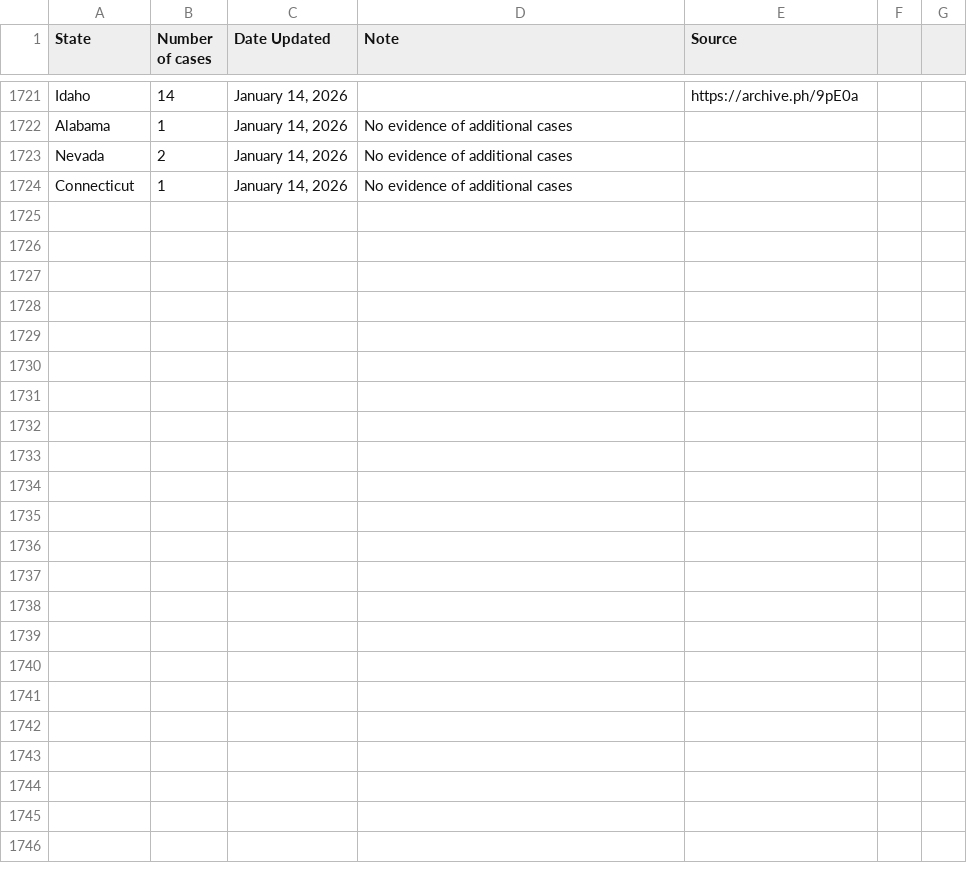
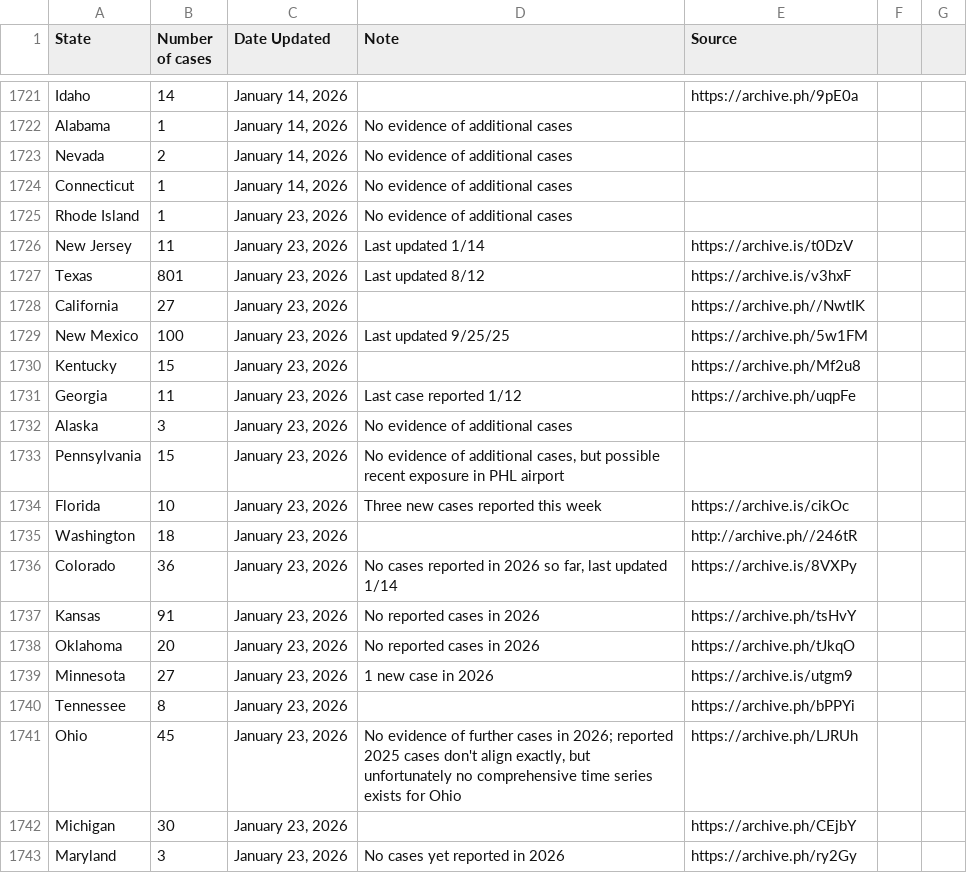
Before and after one commit to ehulland/measles_TX, a CSV file: Data/Measles 2025_Manual extraction_US states.csv, drawn as a sheet; only a part is shown, gaps mark what is left out; the diff covers the shown part only; the diff names each change by its address in the sheet, - before the commit and + after, or states it on an @@ line.

```diff
--- a/Data/Measles 2025_Manual extraction_US states.csv
+++ b/Data/Measles 2025_Manual extraction_US states.csv
+row 1725: Rhode Island | 1 | January 23, 2026 | No evidence of additional cases
+row 1726: New Jersey | 11 | January 23, 2026 | Last updated 1/14 | https://archive.is/t0DzV
+row 1727: Texas | 801 | January 23, 2026 | Last updated 8/12 | https://archive.is/v3hxF
+row 1728: California | 27 | January 23, 2026 |  | https://archive.ph//NwtIK
+row 1729: New Mexico | 100 | January 23, 2026 | Last updated 9/25/25 | https://archive.ph/5w1FM
+row 1730: Kentucky | 15 | January 23, 2026 |  | https://archive.ph/Mf2u8
+row 1731: Georgia | 11 | January 23, 2026 | Last case reported 1/12 | https://archive.ph/uqpFe
+row 1732: Alaska | 3 | January 23, 2026 | No evidence of additional cases
+row 1733: Pennsylvania | 15 | January 23, 2026 | No evidence of additional cases, but possible recent exposure in PHL airport
+row 1734: Florida | 10 | January 23, 2026 | Three new cases reported this week | https://archive.is/cikOc
+row 1735: Washington | 18 | January 23, 2026 |  | http://archive.ph//246tR
+row 1736: Colorado | 36 | January 23, 2026 | No cases reported in 2026 so far, last updated 1/14 | https://archive.is/8VXPy
+row 1737: Kansas | 91 | January 23, 2026 | No reported cases in 2026 | https://archive.ph/tsHvY
+row 1738: Oklahoma | 20 | January 23, 2026 | No reported cases in 2026 | https://archive.ph/tJkqO
+row 1739: Minnesota | 27 | January 23, 2026 | 1 new case in 2026 | https://archive.is/utgm9
+row 1740: Tennessee | 8 | January 23, 2026 |  | https://archive.ph/bPPYi
+row 1741: Ohio | 45 | January 23, 2026 | No evidence of further cases in 2026; reported 2025 cases don't align exactly, but unfortunately no comprehensive time series exists for Ohio | https://archive.ph/LJRUh
+row 1742: Michigan | 30 | January 23, 2026 |  | https://archive.ph/CEjbY
+row 1743: Maryland | 3 | January 23, 2026 | No cases yet reported in 2026 | https://archive.ph/ry2Gy
```
Also changed, not shown: 25 added rows and 2 edited cells elsewhere in this file.
